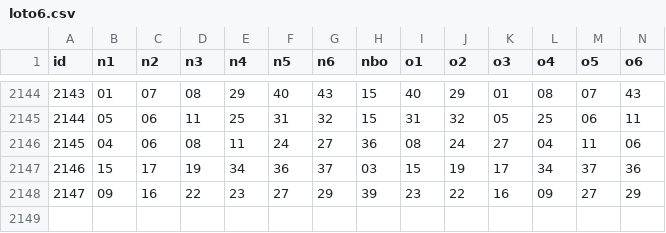
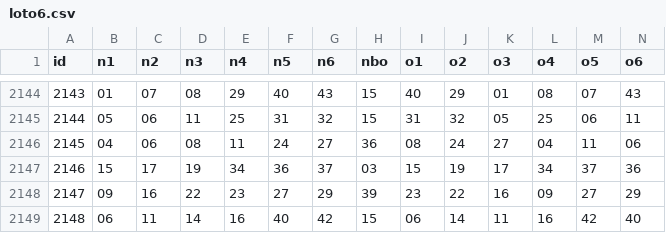
Before and after one commit to jac297571-wq/jacainiao, a CSV file: japan/data/loto6.csv, drawn as a sheet; only a part is shown, gaps mark what is left out; rows hold the shown columns only; the diff names each change by its address in the sheet, - before the commit and + after, or states it on an @@ line.

```diff
--- a/japan/data/loto6.csv
+++ b/japan/data/loto6.csv
+row 2149: 2148 | 06 | 11 | 14 | 16 | 40 | 42 | 15 | 06 | 14 | 11 | 16 | 42 | 40
```
Also changed, not shown: 2 other files.
